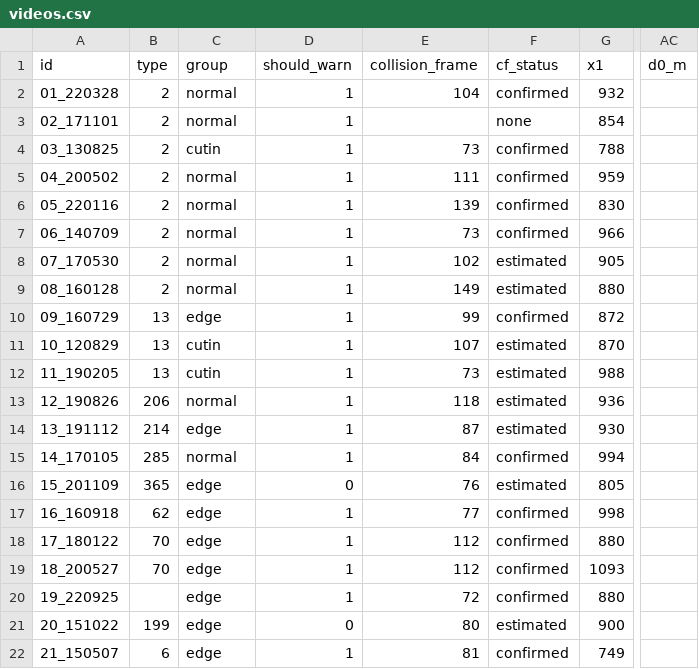
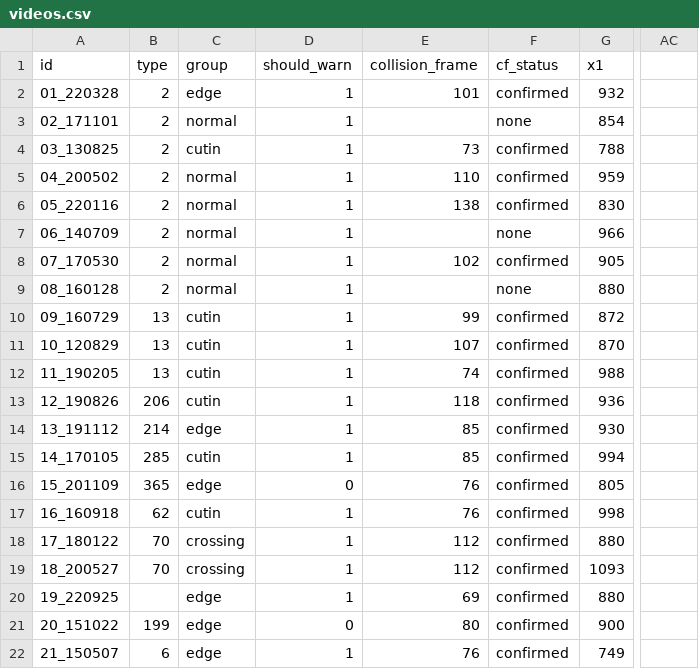
Before and after one commit to eunji-kim-dev/jetson-adas-fcw, a CSV file: eval/videos.csv, drawn as a sheet; only a part is shown, gaps mark what is left out; the diff names each change by its address in the sheet, - before the commit and + after, or states it on an @@ line.

Commit message:
fix: 평가셋 충돌 프레임·영상 유형을 직접 확인한 값으로 갱신
'

```diff
--- a/eval/videos.csv
+++ b/eval/videos.csv
-AC1: d0_m
+AC1: (empty)
-C2 (group): normal
+C2 (group): edge
-E2 (collision_frame): 104
+E2 (collision_frame): 101
-E5 (collision_frame): 111
+E5 (collision_frame): 110
-E6 (collision_frame): 139
+E6 (collision_frame): 138
-E7 (collision_frame): 73
+E7 (collision_frame): (empty)
-F7 (cf_status): confirmed
+F7 (cf_status): none
-F8 (cf_status): estimated
+F8 (cf_status): confirmed
-E9 (collision_frame): 149
+E9 (collision_frame): (empty)
-F9 (cf_status): estimated
+F9 (cf_status): none
-C10 (group): edge
+C10 (group): cutin
-F11:F14 (cf_status): estimated
+F11:F14 (cf_status): confirmed
-E12 (collision_frame): 73
+E12 (collision_frame): 74
-C13 (group): normal
+C13 (group): cutin
-E14 (collision_frame): 87
+E14 (collision_frame): 85
-C15 (group): normal
+C15 (group): cutin
-E15 (collision_frame): 84
+E15 (collision_frame): 85
-F16 (cf_status): estimated
+F16 (cf_status): confirmed
-C17 (group): edge
+C17 (group): cutin
-E17 (collision_frame): 77
+E17 (collision_frame): 76
-C18:C19 (group): edge
+C18:C19 (group): crossing
-E20 (collision_frame): 72
+E20 (collision_frame): 69
-F21 (cf_status): estimated
+F21 (cf_status): confirmed
-E22 (collision_frame): 81
+E22 (collision_frame): 76
```
